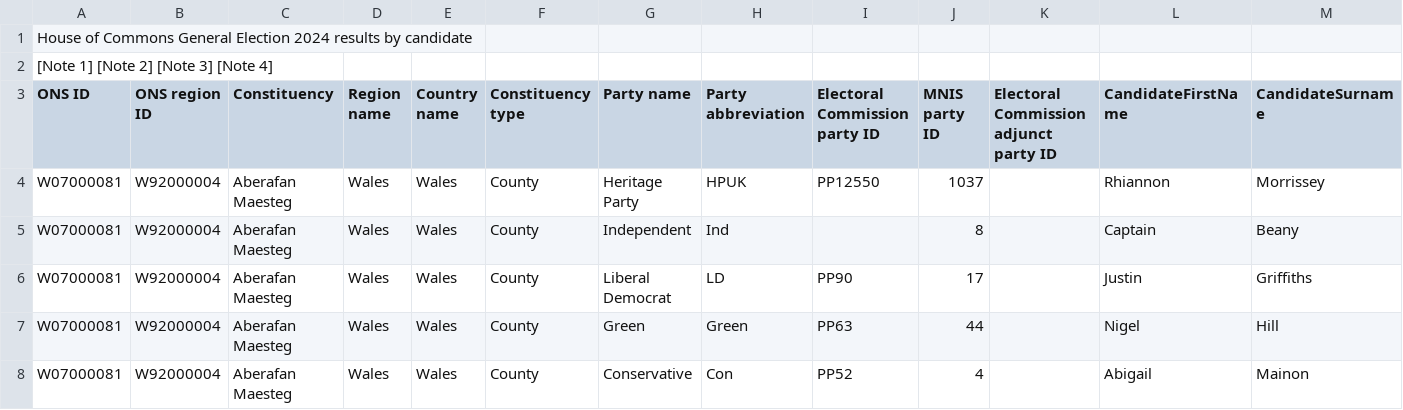
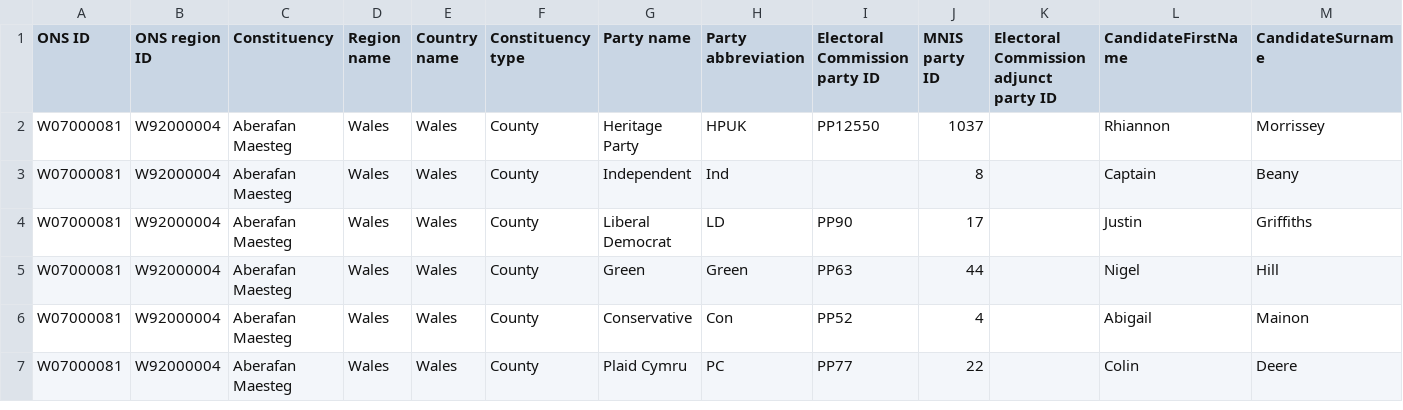
Before and after one commit to annadowell/electionBetting, a CSV file: 2024-candidate.csv, drawn as a sheet; only a part is shown; the shorter side is filled out with more unchanged rows; rows hold the shown columns only; the diff names each change by its address in the sheet, - before the commit and + after, or states it on an @@ line.

```diff
--- a/2024-candidate.csv
+++ b/2024-candidate.csv
-row 1: House of Commons General Election 2024 results by candidate
-row 2: [Note 1] [Note 2] [Note 3] [Note 4]
```
Also changed, not shown: 2019-constituency.csv.
